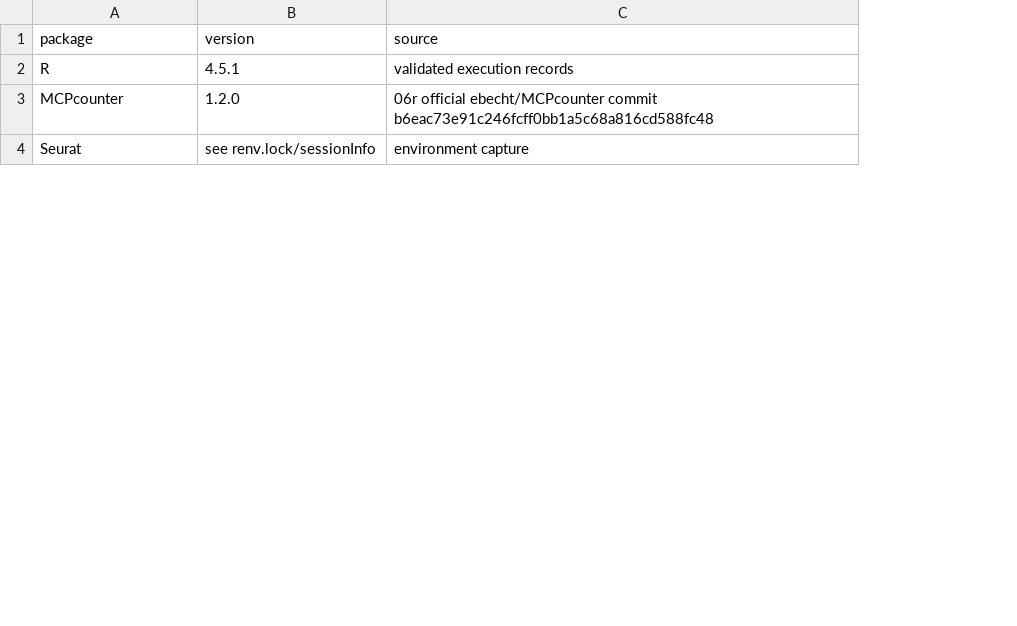
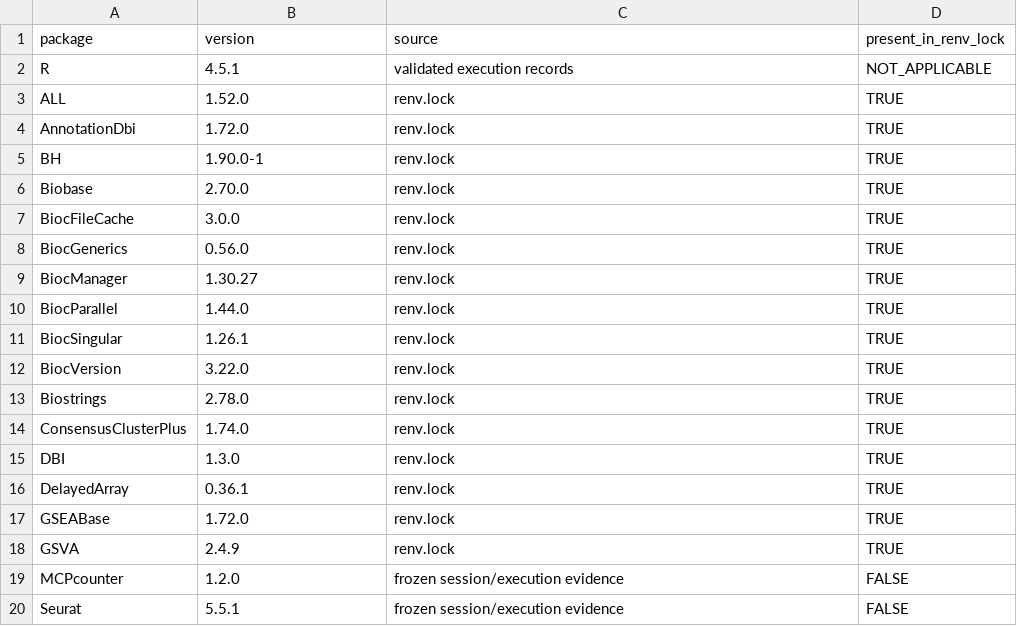
Before and after one commit to Yangjunwei-GZ/DLBCL-spatial-niche-reproducibility, a CSV file: environment/package_versions.csv, drawn as a sheet; only a part is shown; addresses are those after the commit; the diff covers the shown part only; the diff names each change by its address in the sheet, - before the commit and + after, or states it on an @@ line.

```diff
--- a/environment/package_versions.csv
+++ b/environment/package_versions.csv
+column D (present_in_renv_lock), row 2: NOT_APPLICABLE; rows 19-20: FALSE | FALSE
+row 3: ALL | 1.52.0 | renv.lock | TRUE
+row 4: AnnotationDbi | 1.72.0 | renv.lock | TRUE
+row 5: BH | 1.90.0-1 | renv.lock | TRUE
+row 6: Biobase | 2.70.0 | renv.lock | TRUE
+row 7: BiocFileCache | 3.0.0 | renv.lock | TRUE
+row 8: BiocGenerics | 0.56.0 | renv.lock | TRUE
+row 9: BiocManager | 1.30.27 | renv.lock | TRUE
+row 10: BiocParallel | 1.44.0 | renv.lock | TRUE
+row 11: BiocSingular | 1.26.1 | renv.lock | TRUE
+row 12: BiocVersion | 3.22.0 | renv.lock | TRUE
+row 13: Biostrings | 2.78.0 | renv.lock | TRUE
+row 14: ConsensusClusterPlus | 1.74.0 | renv.lock | TRUE
+row 15: DBI | 1.3.0 | renv.lock | TRUE
+row 16: DelayedArray | 0.36.1 | renv.lock | TRUE
+row 17: GSEABase | 1.72.0 | renv.lock | TRUE
+row 18: GSVA | 2.4.9 | renv.lock | TRUE
-C19 (source): 06r official ebecht/MCPcounter commit b6eac73e91c246fcff0bb1a5c68a816cd588fc48
+C19 (source): frozen session/execution evidence
-B20 (version): see renv.lock/sessionInfo
+B20 (version): 5.5.1
-C20 (source): environment capture
+C20 (source): frozen session/execution evidence
```
Also changed, not shown: 9 added rows, 1 removed row and 2 edited cells elsewhere in this file, manifests/FIGURE_TERMINOLOGY_PREFLIGHT.csv, manifests/FINAL_SYNC_IMMUTABILITY_AUDIT.csv, 42 other files.
